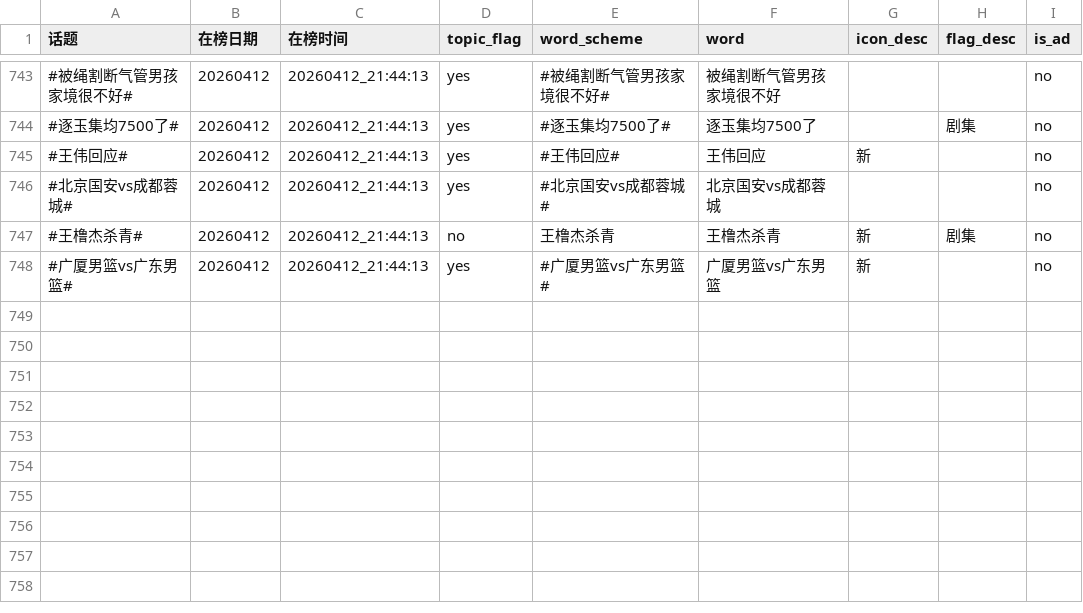
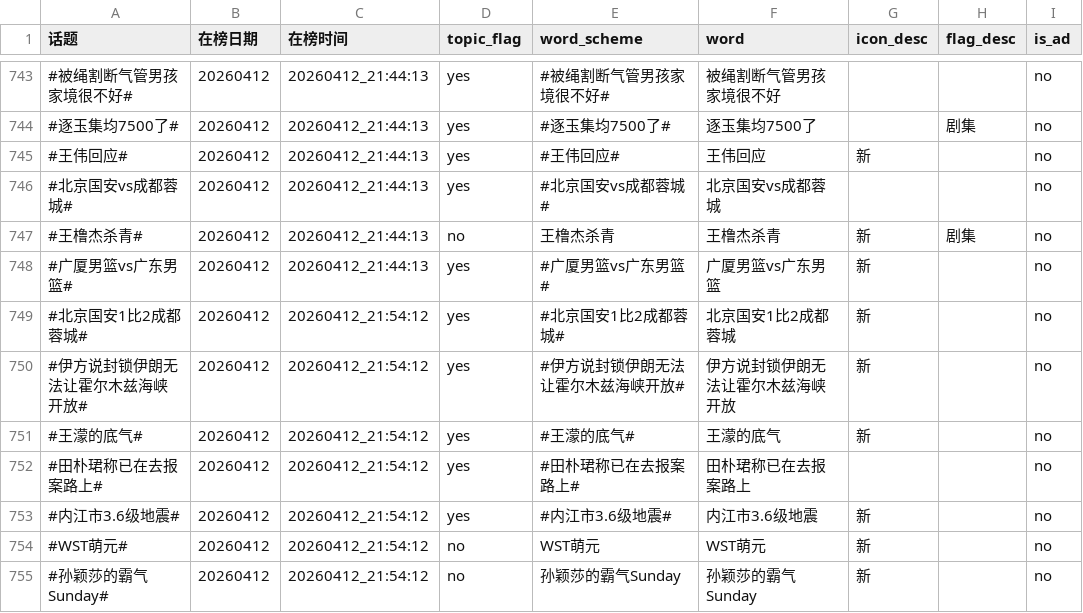
Before and after one commit to xxhe504/hottopic, a TSV file: data/wb_hottopic_20260412.tsv, drawn as a sheet; only a part is shown, gaps mark what is left out.

```diff
--- a/data/wb_hottopic_20260412.tsv
+++ b/data/wb_hottopic_20260412.tsv
@@ -748 +748,8 @@
 #广厦男篮vs广东男篮#	20260412	20260412_21:44:13	yes	#广厦男篮vs广东男篮#	广厦男篮vs广东男篮	新		no
+#北京国安1比2成都蓉城#	20260412	20260412_21:54:12	yes	#北京国安1比2成都蓉城#	北京国安1比2成都蓉城	新		no
+#伊方说封锁伊朗无法让霍尔木兹海峡开放#	20260412	20260412_21:54:12	yes	#伊方说封锁伊朗无法让霍尔木兹海峡开放#	伊方说封锁伊朗无法让霍尔木兹海峡开放	新		no
+#王濛的底气#	20260412	20260412_21:54:12	yes	#王濛的底气#	王濛的底气	新		no
+#田朴珺称已在去报案路上#	20260412	20260412_21:54:12	yes	#田朴珺称已在去报案路上#	田朴珺称已在去报案路上			no
+#内江市3.6级地震#	20260412	20260412_21:54:12	yes	#内江市3.6级地震#	内江市3.6级地震	新		no
+#WST萌元#	20260412	20260412_21:54:12	no	WST萌元	WST萌元	新		no
+#孙颖莎的霸气Sunday#	20260412	20260412_21:54:12	no	孙颖莎的霸气Sunday	孙颖莎的霸气Sunday	新		no
```
Also changed, not shown: 1 other file.
